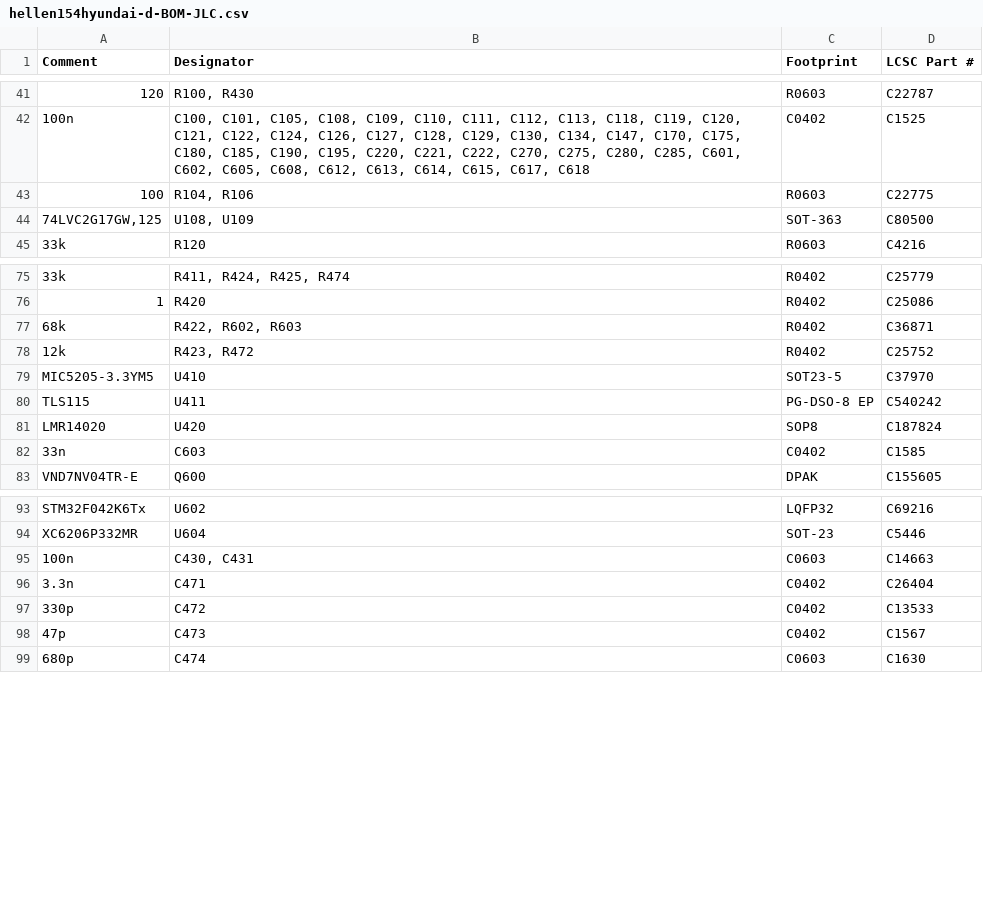
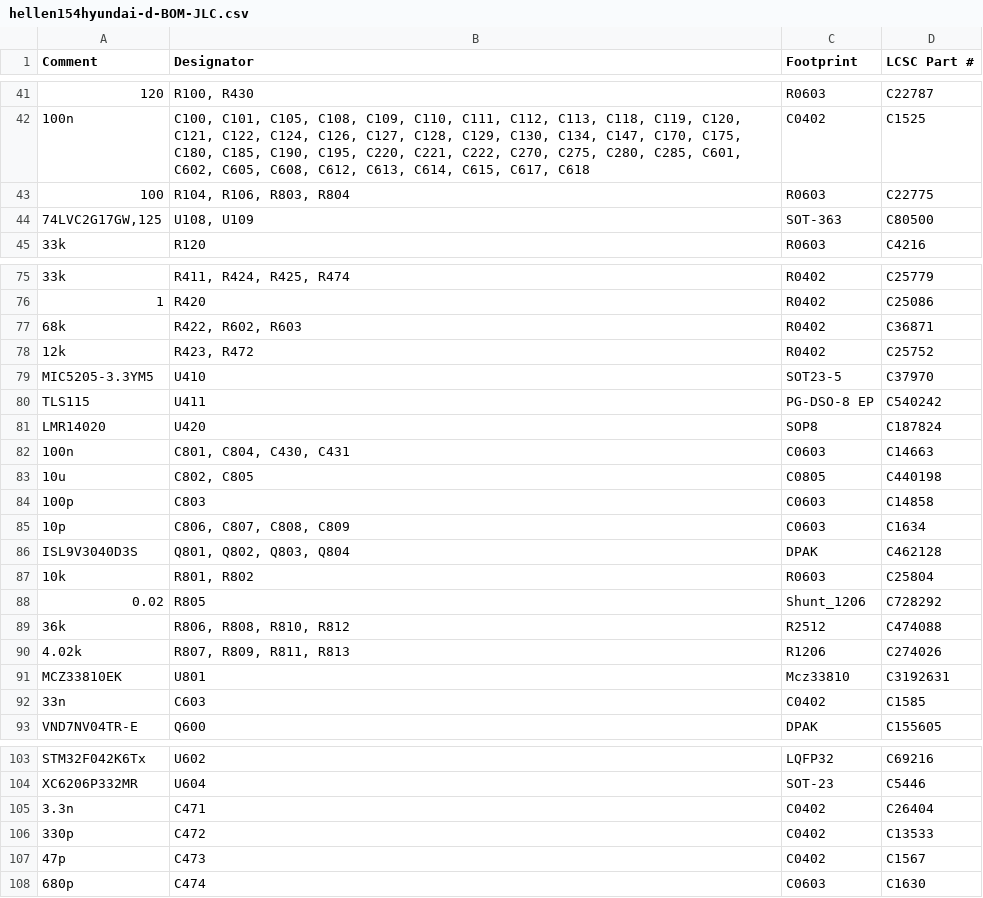
Before and after one commit to rusefi/hellen154hyundai, a CSV file: boards/hellen154hyundai-d/board/hellen154hyundai-d-BOM-JLC.csv, drawn as a sheet; only a part is shown, gaps mark what is left out.

```diff
--- a/boards/hellen154hyundai-d/board/hellen154hyundai-d-BOM-JLC.csv
+++ b/boards/hellen154hyundai-d/board/hellen154hyundai-d-BOM-JLC.csv
@@ -42,3 +42,3 @@ Comment,Designator,Footprint,LCSC Part #
 "100n","C100, C101, C105, C108, C109, C110, C111, C112, C113, C118, C119, C120, C121, C122, C124, C126, C127, C128, C129, C130, C134, C147, C170, C175, C180, C185, C190, C195, C220, C221, C222, C270, C275, C280, C285, C601, C602, C605, C608, C612, C613, C614, C615, C617, C618","C0402","C1525"
-"100","R104, R106","R0603","C22775"
+"100","R104, R106, R803, R804","R0603","C22775"
 "74LVC2G17GW,125","U108, U109","SOT-363","C80500"
@@ -81,2 +81,12 @@ Comment,Designator,Footprint,LCSC Part #
 "LMR14020","U420","SOP8","C187824"
+"100n","C801, C804, C430, C431","C0603","C14663"
+"10u","C802, C805","C0805","C440198"
+"100p","C803","C0603","C14858"
+"10p","C806, C807, C808, C809","C0603","C1634"
+"ISL9V3040D3S","Q801, Q802, Q803, Q804","DPAK","C462128"
+"10k","R801, R802","R0603","C25804"
+"0.02","R805","Shunt_1206","C728292"
+"36k","R806, R808, R810, R812","R2512","C474088"
+"4.02k","R807, R809, R811, R813","R1206","C274026"
+"MCZ33810EK","U801","Mcz33810","C3192631"
 "33n","C603","C0402","C1585"
@@ -94,3 +104,2 @@ Comment,Designator,Footprint,LCSC Part #
 "XC6206P332MR","U604","SOT-23","C5446"
-"100n","C430, C431","C0603","C14663"
 "3.3n","C471","C0402","C26404"
```
Also changed, not shown: boards/hellen154hyundai-d/board/hellen154hyundai-d-CPL.csv, boards/hellen154hyundai-d/board/misc/hellen154hyundai-d-BOM.csv, 38 other files.
